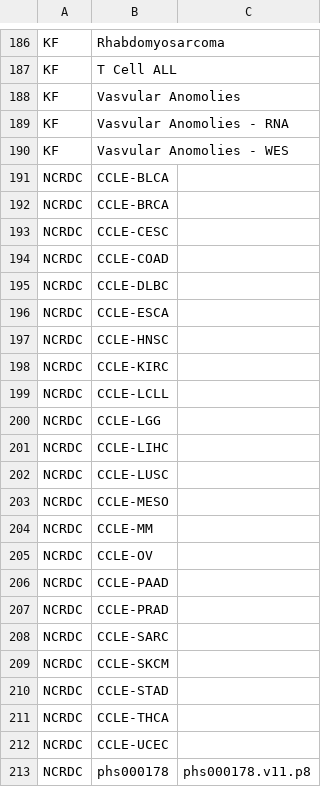
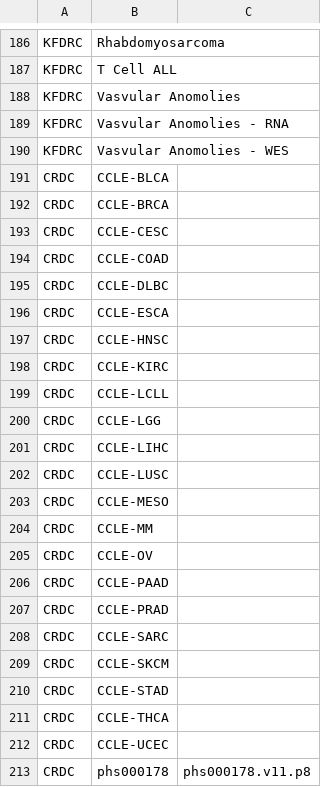
Before and after one commit to anvilproject/anvil-portal, a CSV file: plugins/utils/dashboard-source-ncpi.csv, drawn as a sheet; only a part is shown, gaps mark what is left out; the diff covers the shown part only; the diff names each change by its address in the sheet, - before the commit and + after, or states it on an @@ line.

Commit message:
Use platform abbreviation instead of full name in table e.g. CRDC, GMKF. #1037.

```diff
--- a/plugins/utils/dashboard-source-ncpi.csv
+++ b/plugins/utils/dashboard-source-ncpi.csv
-A186:A190: KF
+A186:A190: KFDRC
-A191:A213: NCRDC
+A191:A213: CRDC
```
Also changed, not shown: 57 edited cells elsewhere in this file, 3 other files.
